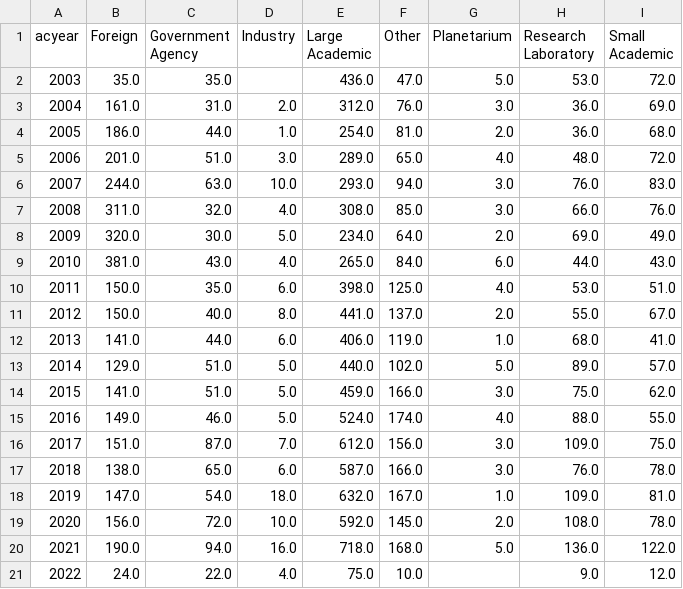
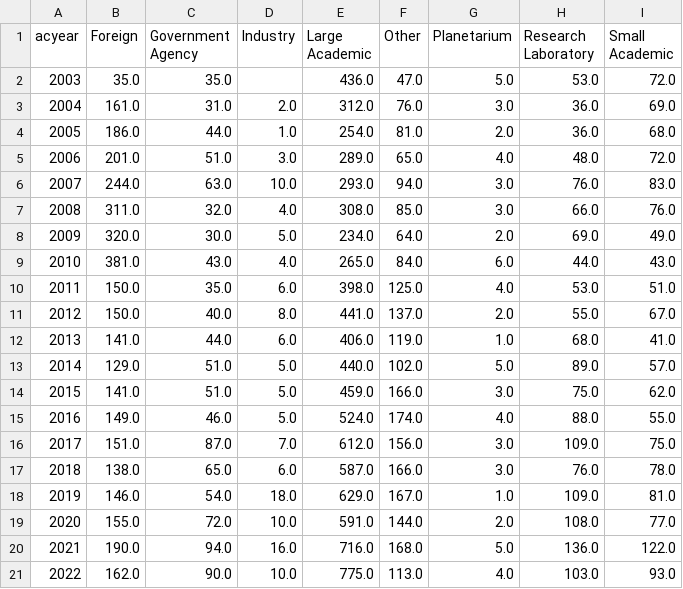
Before and after one commit to jrka/astrojobs, a CSV file: jobregister_instclass_byyear.csv, drawn as a sheet.

Commit message:
Used the search to redo June 2019 through May 2023, update plots and tables

```diff
--- a/jobregister_instclass_byyear.csv
+++ b/jobregister_instclass_byyear.csv
@@ -17,5 +17,5 @@ acyear,Foreign,Government Agency,Industry,Large Academic,Other,Planetarium,Resea
 2018,138.0,65.0,6.0,587.0,166.0,3.0,76.0,78.0
-2019,147.0,54.0,18.0,632.0,167.0,1.0,109.0,81.0
-2020,156.0,72.0,10.0,592.0,145.0,2.0,108.0,78.0
-2021,190.0,94.0,16.0,718.0,168.0,5.0,136.0,122.0
-2022,24.0,22.0,4.0,75.0,10.0,,9.0,12.0
+2019,146.0,54.0,18.0,629.0,167.0,1.0,109.0,81.0
+2020,155.0,72.0,10.0,591.0,144.0,2.0,108.0,77.0
+2021,190.0,94.0,16.0,716.0,168.0,5.0,136.0,122.0
+2022,162.0,90.0,10.0,775.0,113.0,4.0,103.0,93.0
```
Also changed, not shown: jobregister_categories_byyear.csv, jobregister_categories_byyear_USonly.csv, 7 other files.
